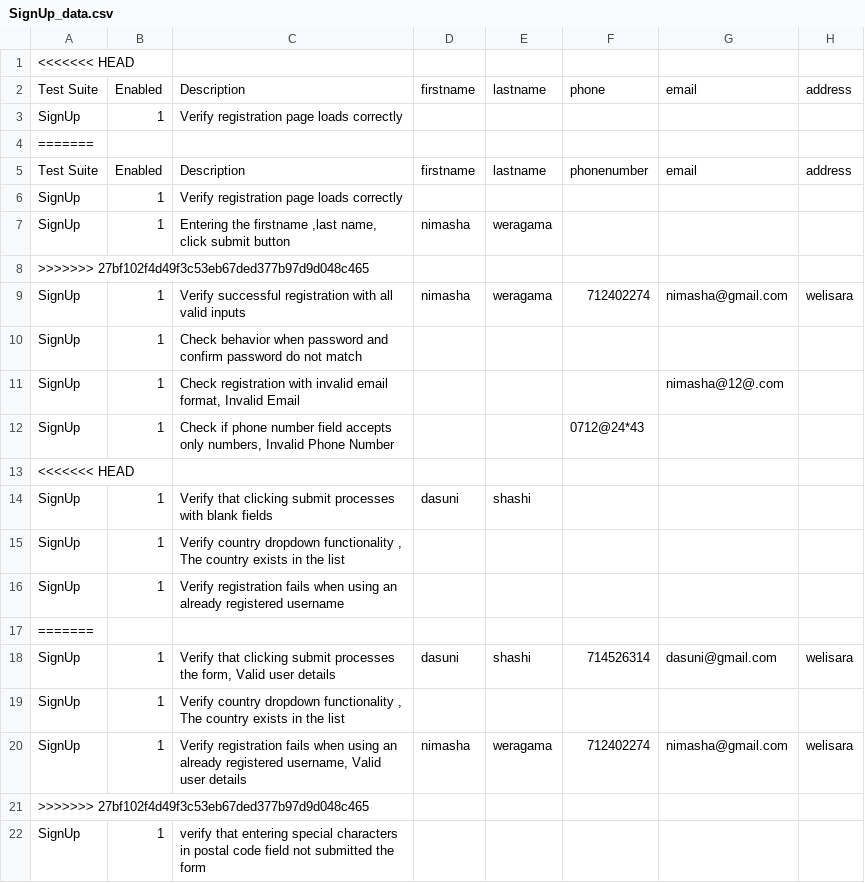
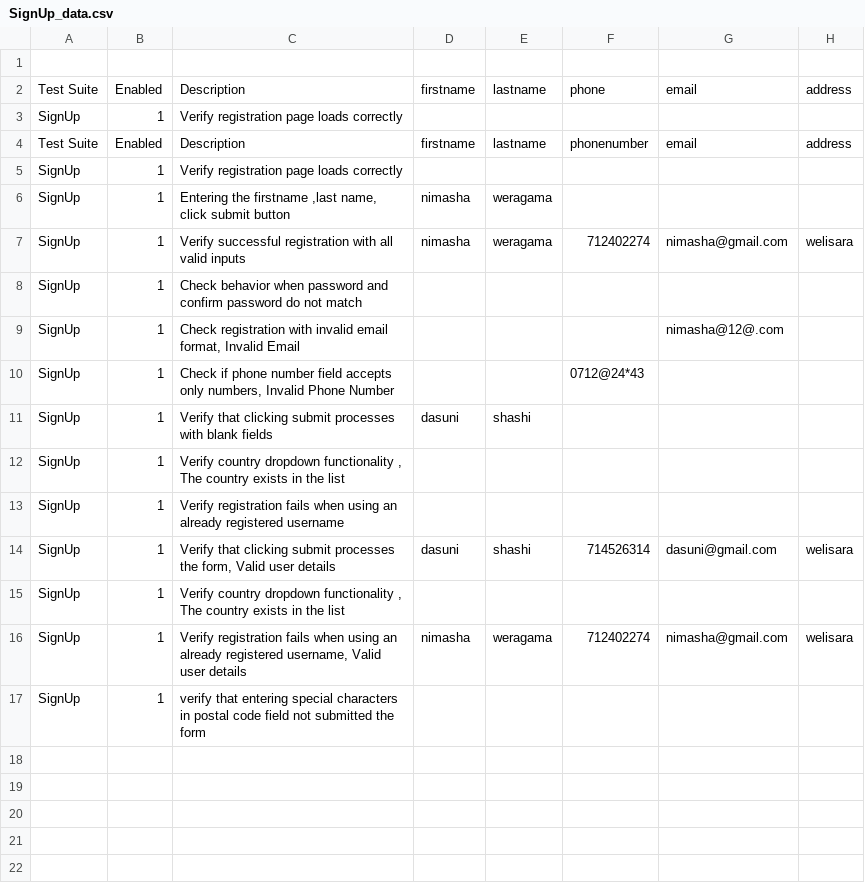
Before and after one commit to ZabithSalam/testAutomation, a CSV file: SignUp/SignUp_data.csv, drawn as a sheet; only a part is shown; rows hold the shown columns only; the diff names each change by its address in the sheet, - before the commit and + after, or states it on an @@ line.

```diff
--- a/SignUp/SignUp_data.csv
+++ b/SignUp/SignUp_data.csv
-A1: <<<<<<< HEAD
+A1: (empty)
-row 4: =======
-row 8: >>>>>>> 27bf102f4d49f3c53eb67ded377b97d9d048c465
-row 13: <<<<<<< HEAD
-row 17: =======
-row 21: >>>>>>> 27bf102f4d49f3c53eb67ded377b97d9d048c465
```
Also changed, not shown: SignUp/SignUp.csv, output/testReport.csv, 1 other file.
